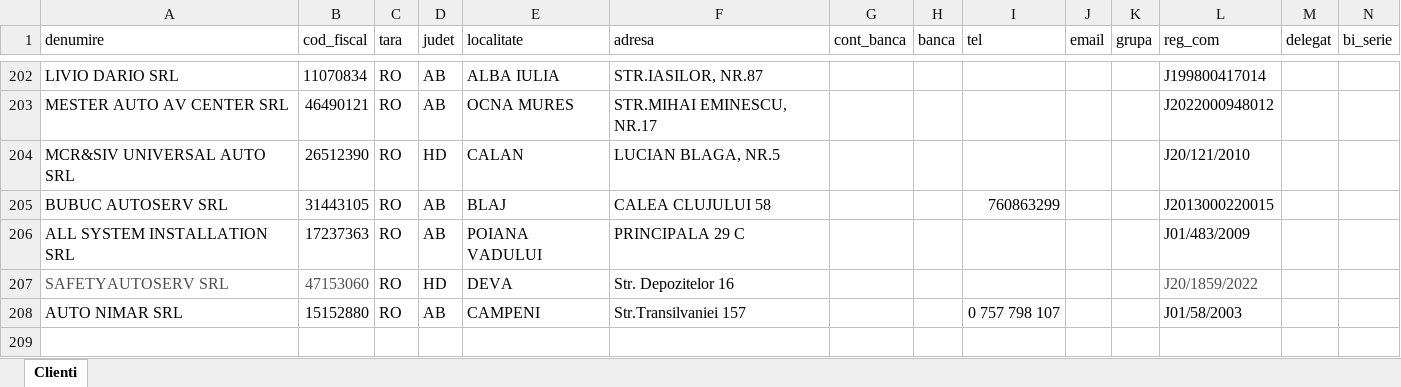
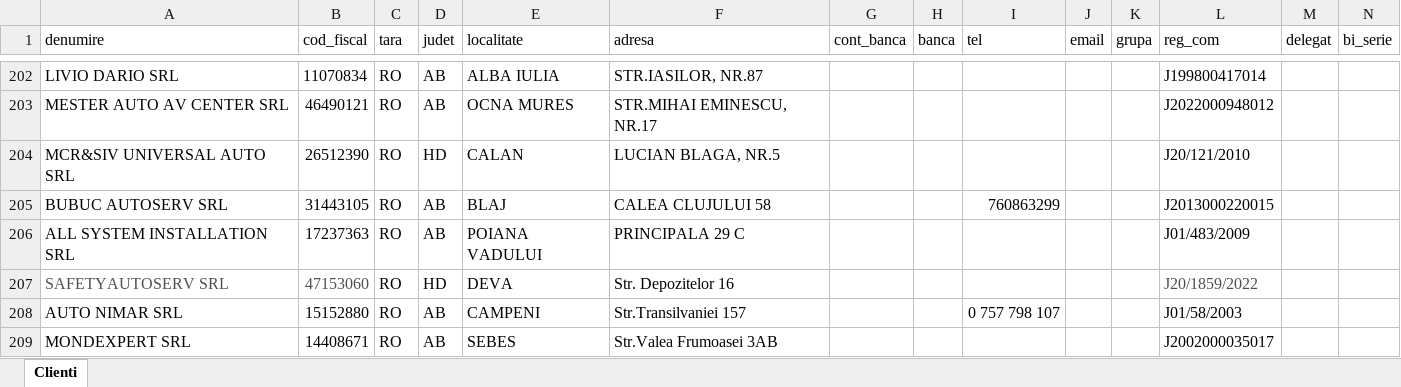
Before and after one commit to ab12slk-sys/dmautoravenol, an Excel workbook: LISTA_CLIENTI.xlsx, sheet Clienti, drawn as a sheet; only a part is shown, gaps mark what is left out; values as stored, in another font and other column widths than the file's, no borders; table styles not drawn; rows hold the shown columns only; the diff names each change by its address in the sheet, - before the commit and + after, or states it on an @@ line.

Commit message:
Add files via upload

```diff
--- a/LISTA_CLIENTI.xlsx (sheet Clienti)
+++ b/LISTA_CLIENTI.xlsx (sheet Clienti)
+row 209: MONDEXPERT SRL | 14408671 | RO | AB | SEBES | Str.Valea Frumoasei 3AB |  |  |  |  |  | J2002000035017
```
